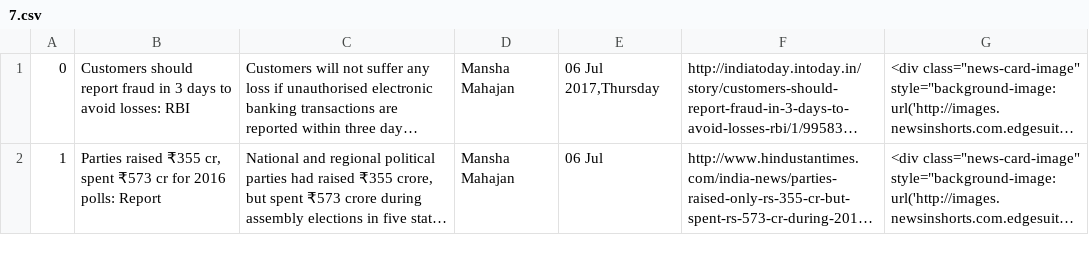
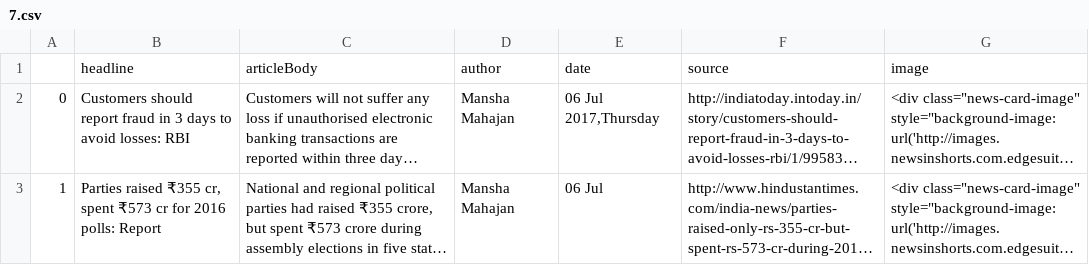
Before and after one commit to himahuja/AI-to-News-in-Shorts, a CSV file: data/7.csv, drawn as a sheet; only a part is shown; long unchanged cells end in …; the diff names each change by its address in the sheet, - before the commit and + after, or states it on an @@ line.

Commit message:
7th Day data update

```diff
--- a/data/7.csv
+++ b/data/7.csv
+row 1:  | headline | articleBody | author | date | source | image
```
